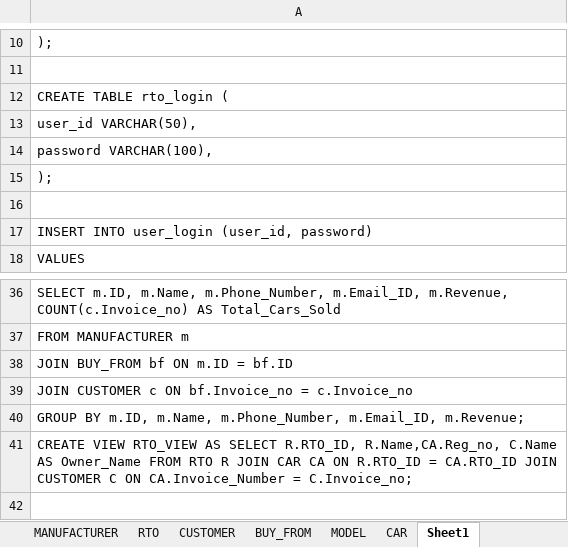
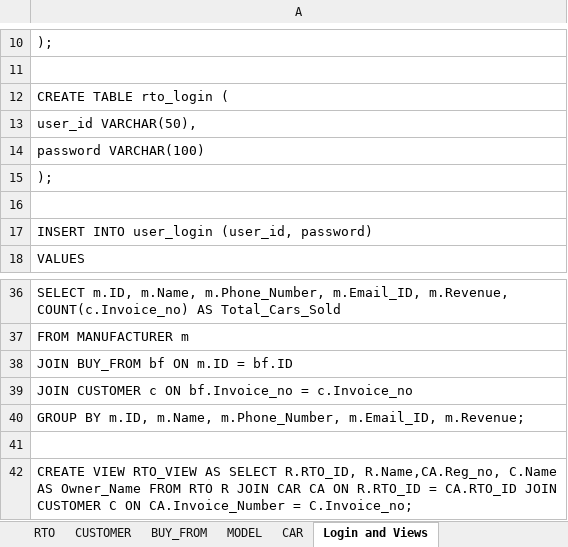
Before and after one commit to pranava-kp/car_sales_dbms, an Excel workbook: DBMS.xlsx, sheet Login and Views, drawn as a sheet; only a part is shown, gaps mark what is left out; values as stored, in another font and other column widths than the file's, no borders; the diff names each change by its address in the sheet, - before the commit and + after, or states it on an @@ line.

```diff
--- a/DBMS.xlsx (sheet Login and Views)
+++ b/DBMS.xlsx (sheet Login and Views)
-sheet tab: Sheet1
+sheet tab: Login and Views
-A14: password VARCHAR(100),
+A14: password VARCHAR(100)
+row 41: (empty)
```
Also changed, not shown: 17 other files.
